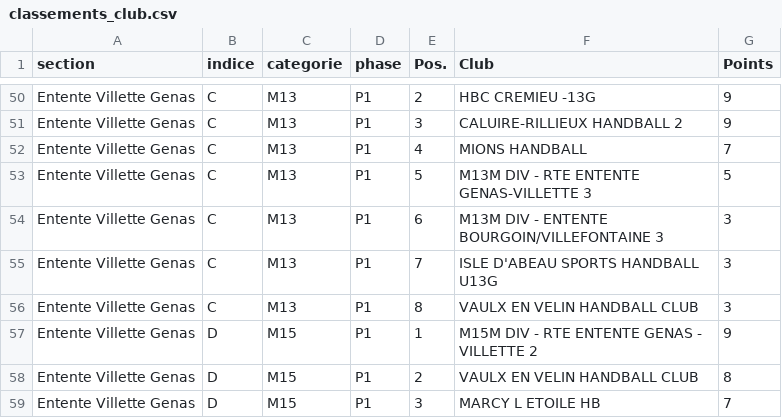
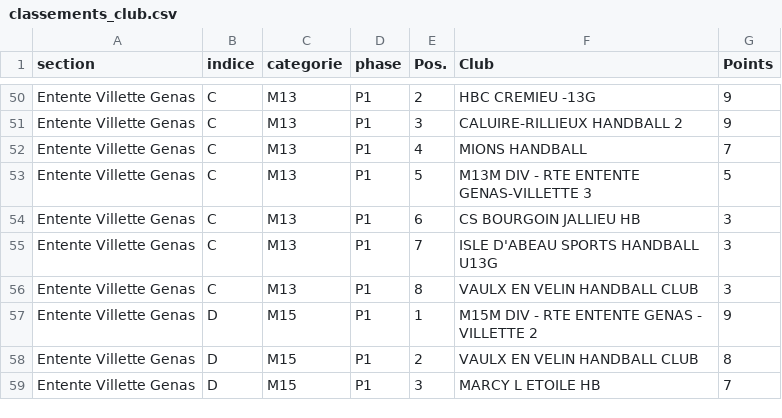
Before and after one commit to sportingvillette/competitions, a CSV file: data/classements_club.csv, drawn as a sheet; only a part is shown, gaps mark what is left out.

```diff
--- a/data/classements_club.csv
+++ b/data/classements_club.csv
@@ -53,3 +53,3 @@ Entente Villette Genas,C,M13,P1,4,MIONS HANDBALL,7
 Entente Villette Genas,C,M13,P1,5,M13M DIV - RTE ENTENTE GENAS-VILLETTE 3,5
-Entente Villette Genas,C,M13,P1,6,M13M DIV - ENTENTE BOURGOIN/VILLEFONTAINE 3,3
+Entente Villette Genas,C,M13,P1,6,CS BOURGOIN JALLIEU HB,3
 Entente Villette Genas,C,M13,P1,7,ISLE D'ABEAU SPORTS HANDBALL U13G,3
```
Also changed, not shown: data/calendrier_club.csv, 2 other files.
